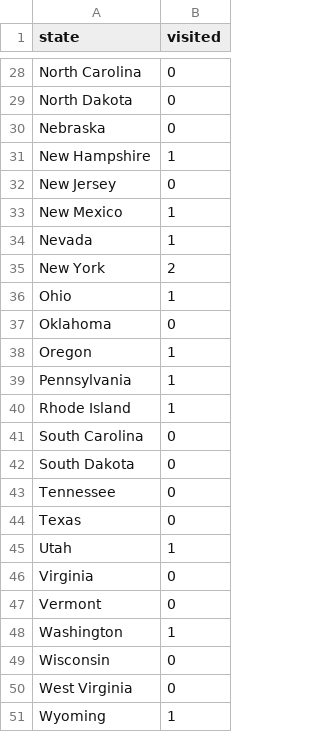
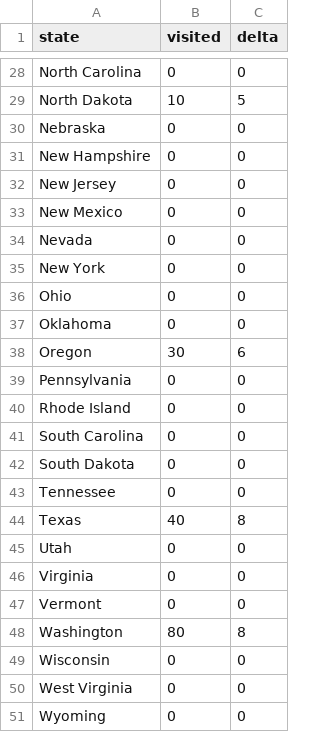
Before and after one commit to JingxianZhang/MapFinal, a CSV file: final project/data.csv, drawn as a sheet; only a part is shown, gaps mark what is left out; the diff covers the shown part only; the diff names each change by its address in the sheet, - before the commit and + after, or states it on an @@ line.

```diff
--- a/final project/data.csv
+++ b/final project/data.csv
+column C (delta), rows 28-51: 0 | 5 | 0 | 0 | 0 | 0 | 0 | 0 | 0 | 0 | 6 | 0 | 0 | 0 | 0 | 0 | 8 | 0 | 0 | 0 | 8 | 0 | 0 | 0
-B29 (visited): 0
+B29 (visited): 10
-B31 (visited): 1
+B31 (visited): 0
-B33:B34 (visited): 1
+B33:B34 (visited): 0
-B35 (visited): 2
+B35 (visited): 0
-B36 (visited): 1
+B36 (visited): 0
-B38 (visited): 1
+B38 (visited): 30
-B39:B40 (visited): 1
+B39:B40 (visited): 0
-B44 (visited): 0
+B44 (visited): 40
-B45 (visited): 1
+B45 (visited): 0
-B48 (visited): 1
+B48 (visited): 80
-B51 (visited): 1
+B51 (visited): 0
```
Also changed, not shown: 14 edited cells elsewhere in this file, 9 other files.
